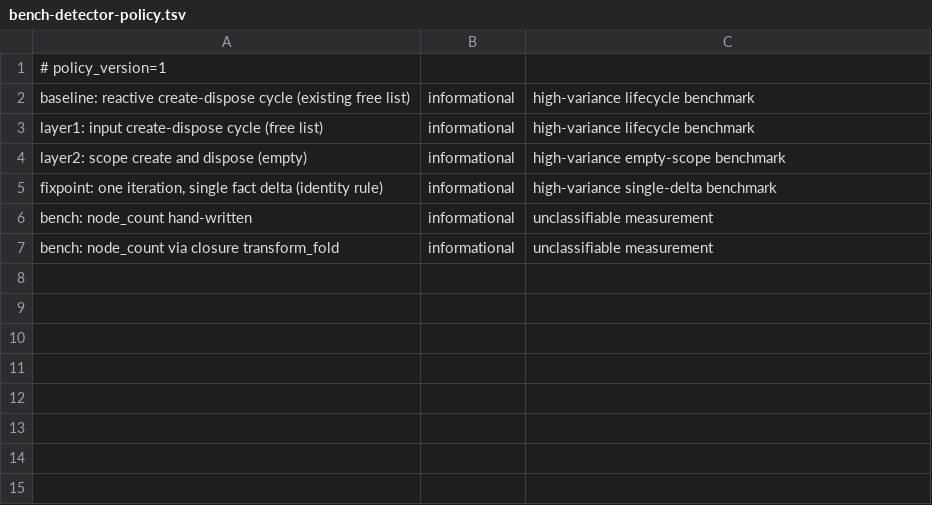
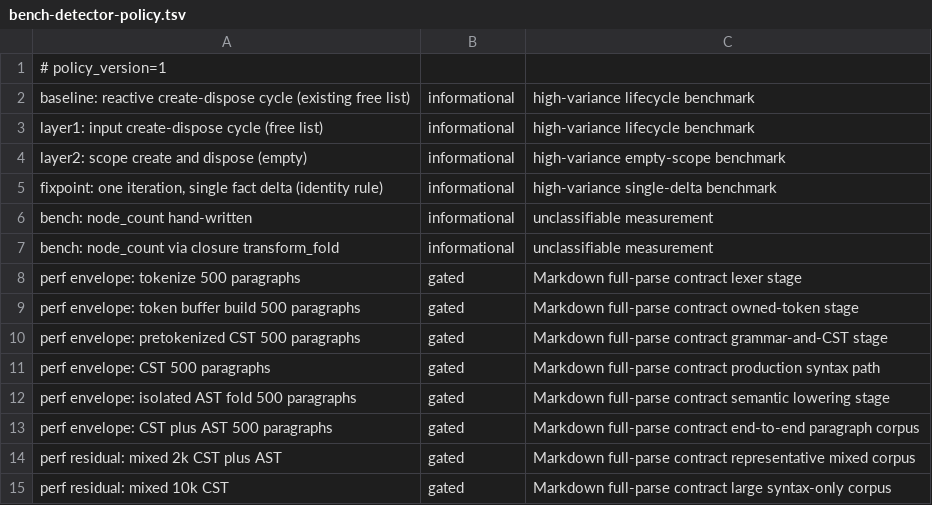
Before and after one commit to dowdiness/loom, a TSV file: docs/performance/bench-detector-policy.tsv, drawn as a sheet; the diff names each change by its address in the sheet, - before the commit and + after, or states it on an @@ line.

Commit message:
perf(markdown): fix full-parse performance contract

```diff
--- a/docs/performance/bench-detector-policy.tsv
+++ b/docs/performance/bench-detector-policy.tsv
+row 8: perf envelope: tokenize 500 paragraphs | gated | Markdown full-parse contract lexer stage
+row 9: perf envelope: token buffer build 500 paragraphs | gated | Markdown full-parse contract owned-token stage
+row 10: perf envelope: pretokenized CST 500 paragraphs | gated | Markdown full-parse contract grammar-and-CST stage
+row 11: perf envelope: CST 500 paragraphs | gated | Markdown full-parse contract production syntax path
+row 12: perf envelope: isolated AST fold 500 paragraphs | gated | Markdown full-parse contract semantic lowering stage
+row 13: perf envelope: CST plus AST 500 paragraphs | gated | Markdown full-parse contract end-to-end paragraph corpus
+row 14: perf residual: mixed 2k CST plus AST | gated | Markdown full-parse contract representative mixed corpus
+row 15: perf residual: mixed 10k CST | gated | Markdown full-parse contract large syntax-only corpus
```
Also changed, not shown: docs/performance/bench-baseline.tsv, 9 other files.
